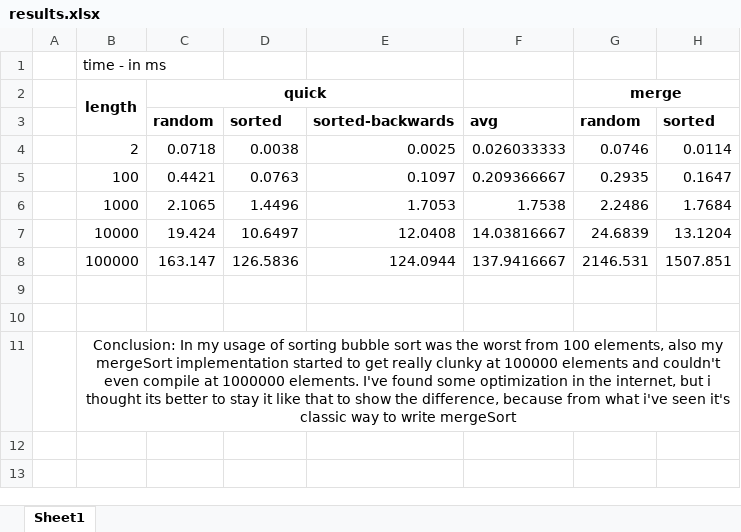
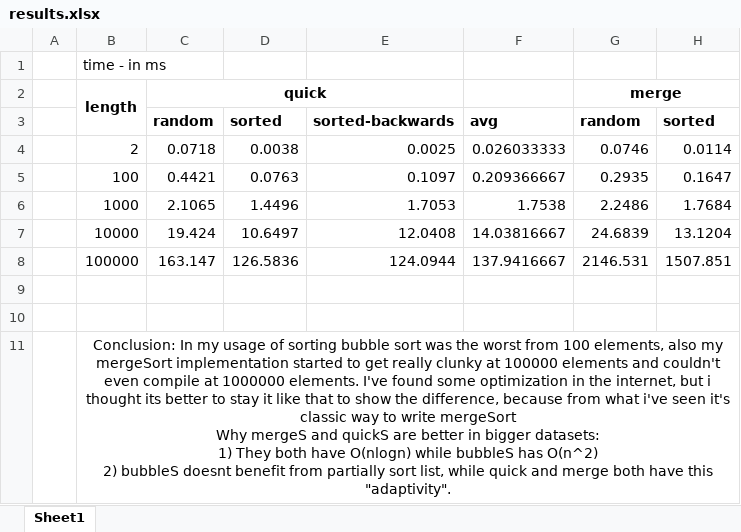
Before and after one commit to evakv0th/solvd-petryshyn-homework, an Excel workbook: results.xlsx, sheet Sheet1, drawn as a sheet; only a part is shown; values as stored, in another font and other column widths than the file's, no borders; ↵ is a line break in a cell; the diff names each change by its address in the sheet, - before the commit and + after, or states it on an @@ line.

Commit message:
results

```diff
--- a/results.xlsx (sheet Sheet1)
+++ b/results.xlsx (sheet Sheet1)
-B11: …write mergeSort
+B11: …write mergeSort ↵ Why mergeS and quickS are better in bigger datasets: ↵ 1) They both have O(nlogn) while bubbleS has O(n^2) ↵ 2) bubbleS doesnt benefit from partially sort list, while quick and merge both have this "adaptivity".
```
